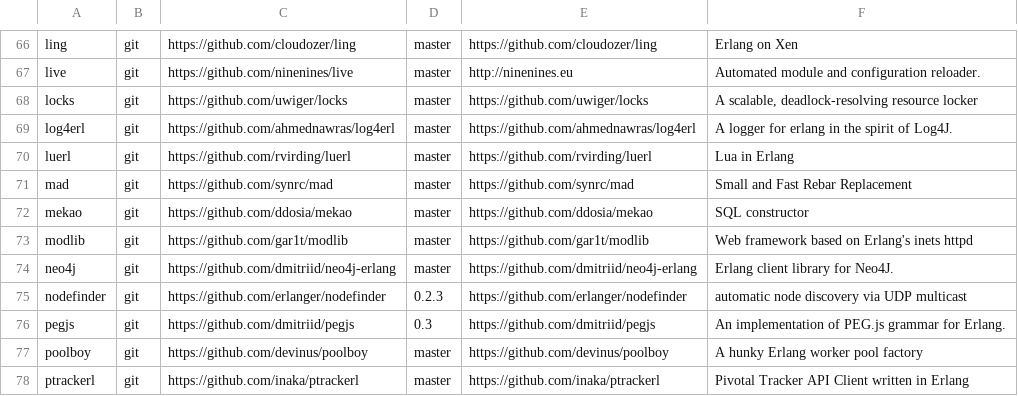
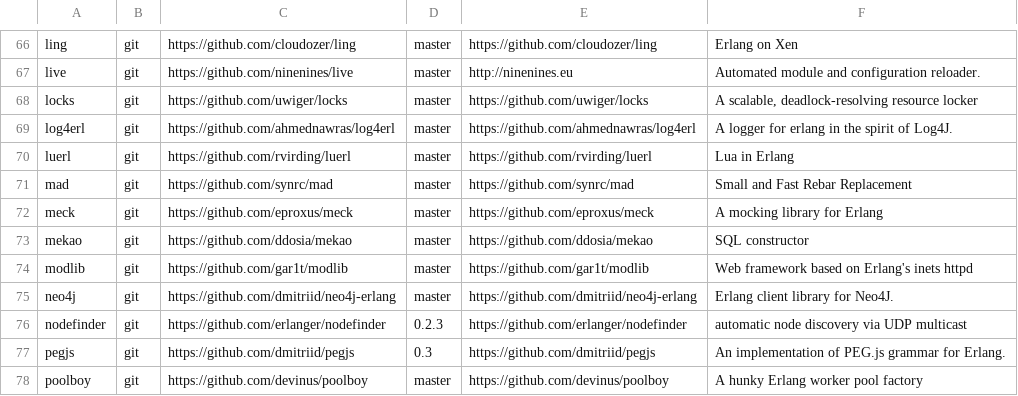
Before and after one commit to ninenines/erlang.mk, a TSV file: packages.v2.tsv, drawn as a sheet; only a part is shown, gaps mark what is left out; the shorter side is filled out with more unchanged rows; the diff names each change by its address in the sheet, - before the commit and + after, or states it on an @@ line.

Commit message:
Add package meck to the index

```diff
--- a/packages.v2.tsv
+++ b/packages.v2.tsv
+row 72: meck | git | https://github.com/eproxus/meck | master | https://github.com/eproxus/meck | A mocking library for Erlang
```
Also changed, not shown: packages.v1.tsv, 1 other file.
